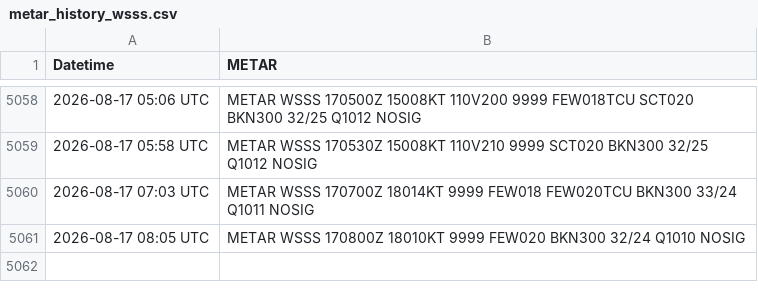
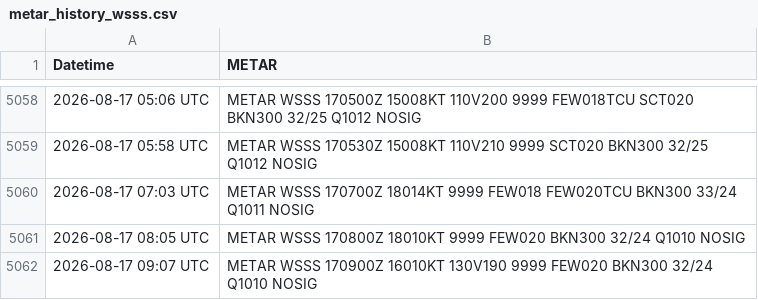
Before and after one commit to ngyujingfromtpams/wsss-metar-archive, a CSV file: metar_history_wsss.csv, drawn as a sheet; only a part is shown, gaps mark what is left out; the diff names each change by its address in the sheet, - before the commit and + after, or states it on an @@ line.

```diff
--- a/metar_history_wsss.csv
+++ b/metar_history_wsss.csv
+row 5062: 2026-08-17 09:07 UTC | METAR WSSS 170900Z 16010KT 130V190 9999 FEW020 BKN300 32/24 Q1010 NOSIG
```
